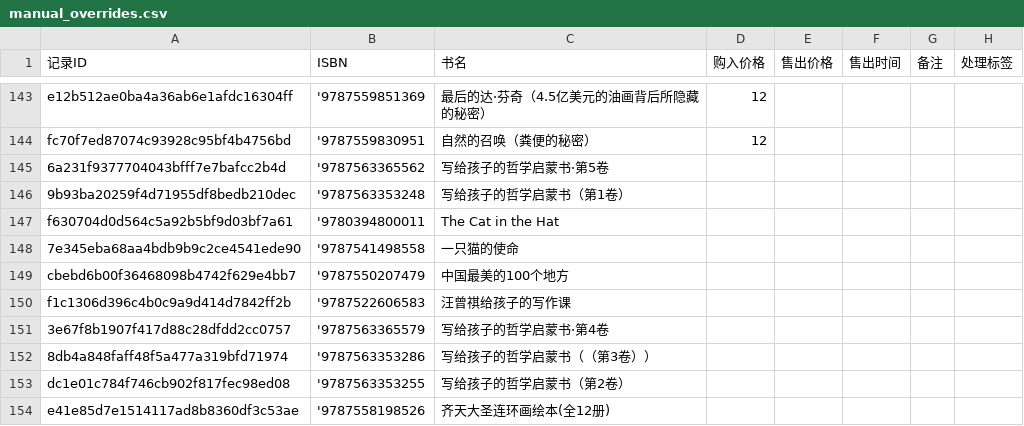
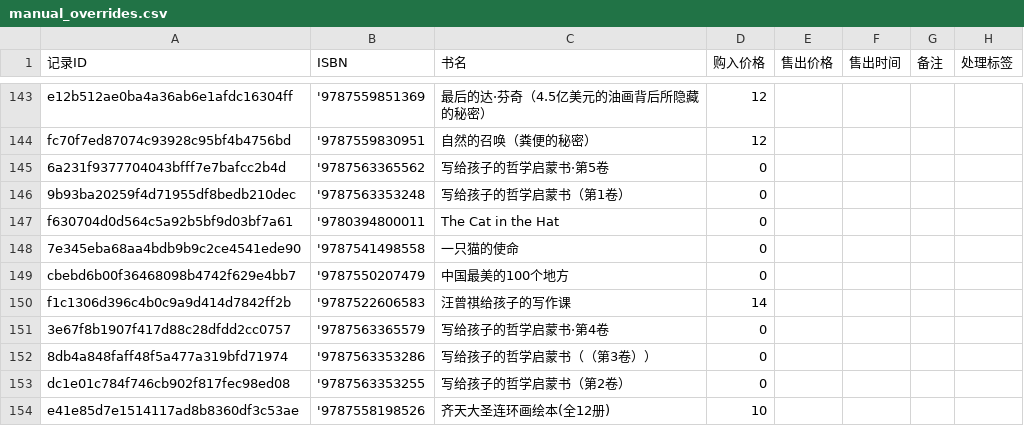
Before and after one commit to lipingxu/dzy_inventory, a CSV file: manual_overrides.csv, drawn as a sheet; only a part is shown, gaps mark what is left out.

Commit message:
chore: update manual overrides via local editor

```diff
--- a/manual_overrides.csv
+++ b/manual_overrides.csv
@@ -144,11 +144,11 @@ e12b512ae0ba4a36ab6e1afdc16304ff,'9787559851369,最后的达·芬奇（4.5亿美
 fc70f7ed87074c93928c95bf4b4756bd,'9787559830951,自然的召唤（粪便的秘密）,12,,,,
-6a231f9377704043bfff7e7bafcc2b4d,'9787563365562,写给孩子的哲学启蒙书·第5卷,,,,,
-9b93ba20259f4d71955df8bedb210dec,'9787563353248,写给孩子的哲学启蒙书（第1卷）,,,,,
-f630704d0d564c5a92b5bf9d03bf7a61,'9780394800011,The Cat in the Hat,,,,,
-7e345eba68aa4bdb9b9c2ce4541ede90,'9787541498558,一只猫的使命,,,,,
-cbebd6b00f36468098b4742f629e4bb7,'9787550207479,中国最美的100个地方,,,,,
-f1c1306d396c4b0c9a9d414d7842ff2b,'9787522606583,汪曾祺给孩子的写作课,,,,,
-3e67f8b1907f417d88c28dfdd2cc0757,'9787563365579,写给孩子的哲学启蒙书·第4卷,,,,,
-8db4a848faff48f5a477a319bfd71974,'9787563353286,写给孩子的哲学启蒙书（（第3卷））,,,,,
-dc1e01c784f746cb902f817fec98ed08,'9787563353255,写给孩子的哲学启蒙书（第2卷）,,,,,
-e41e85d7e1514117ad8b8360df3c53ae,'9787558198526,齐天大圣连环画绘本(全12册),,,,,
+6a231f9377704043bfff7e7bafcc2b4d,'9787563365562,写给孩子的哲学启蒙书·第5卷,0,,,,
+9b93ba20259f4d71955df8bedb210dec,'9787563353248,写给孩子的哲学启蒙书（第1卷）,0,,,,
+f630704d0d564c5a92b5bf9d03bf7a61,'9780394800011,The Cat in the Hat,0,,,,
+7e345eba68aa4bdb9b9c2ce4541ede90,'9787541498558,一只猫的使命,0,,,,
+cbebd6b00f36468098b4742f629e4bb7,'9787550207479,中国最美的100个地方,0,,,,
+f1c1306d396c4b0c9a9d414d7842ff2b,'9787522606583,汪曾祺给孩子的写作课,14,,,,
+3e67f8b1907f417d88c28dfdd2cc0757,'9787563365579,写给孩子的哲学启蒙书·第4卷,0,,,,
+8db4a848faff48f5a477a319bfd71974,'9787563353286,写给孩子的哲学启蒙书（（第3卷））,0,,,,
+dc1e01c784f746cb902f817fec98ed08,'9787563353255,写给孩子的哲学启蒙书（第2卷）,0,,,,
+e41e85d7e1514117ad8b8360df3c53ae,'9787558198526,齐天大圣连环画绘本(全12册),10,,,,
```
